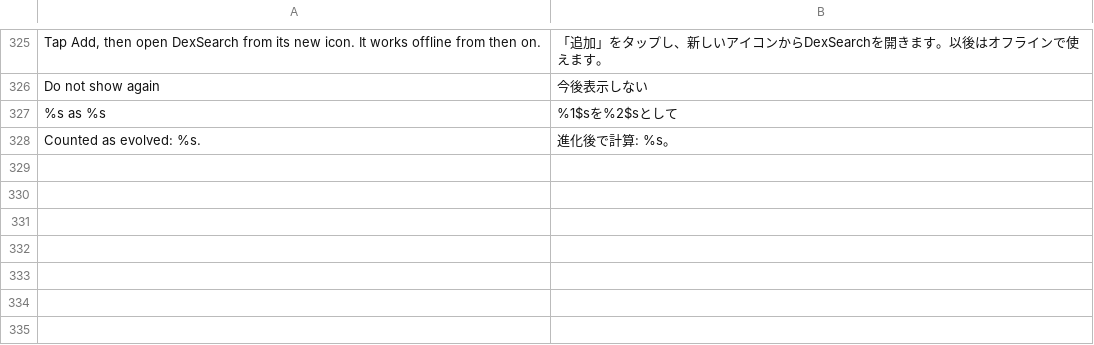
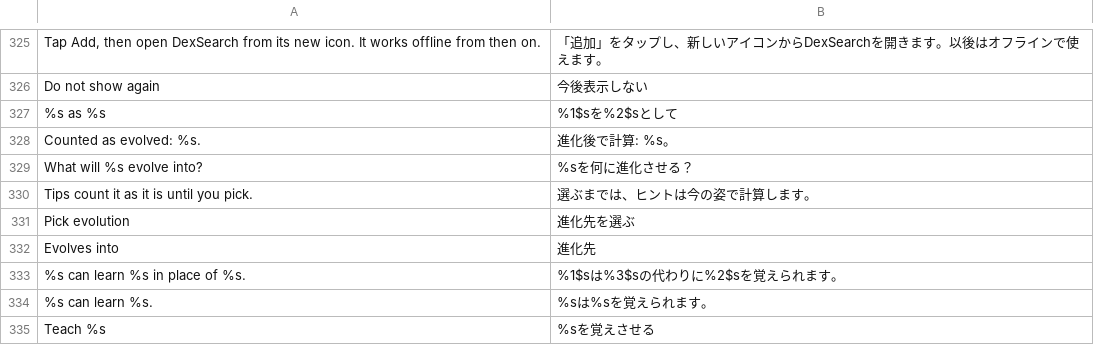
Before and after one commit to D3anDark/dexsearch, a TSV file: assets/lang/ja.tsv, drawn as a sheet; only a part is shown, gaps mark what is left out.

Commit message:
Tips name the move a team member can learn to close a coverage gap and teach it in one tap, Pokémon whose evolution branches such as Eevee or Cosmog ask what they will evolve into so tips count the right types, and setting rows keep their hover fill clear of the text

```diff
--- a/assets/lang/ja.tsv
+++ b/assets/lang/ja.tsv
@@ -328 +328,8 @@ Do not show again	今後表示しない
 Counted as evolved: %s.	進化後で計算: %s。
+What will %s evolve into?	%sを何に進化させる？
+Tips count it as it is until you pick.	選ぶまでは、ヒントは今の姿で計算します。
+Pick evolution	進化先を選ぶ
+Evolves into	進化先
+%s can learn %s in place of %s.	%1$sは%3$sの代わりに%2$sを覚えられます。
+%s can learn %s.	%sは%sを覚えられます。
+Teach %s	%sを覚えさせる
```
Also changed, not shown: assets/lang/es.tsv, assets/lang/pl.tsv, 8 other files.
